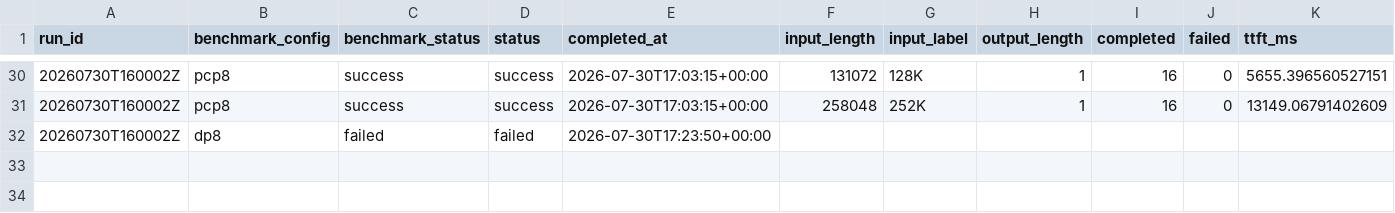
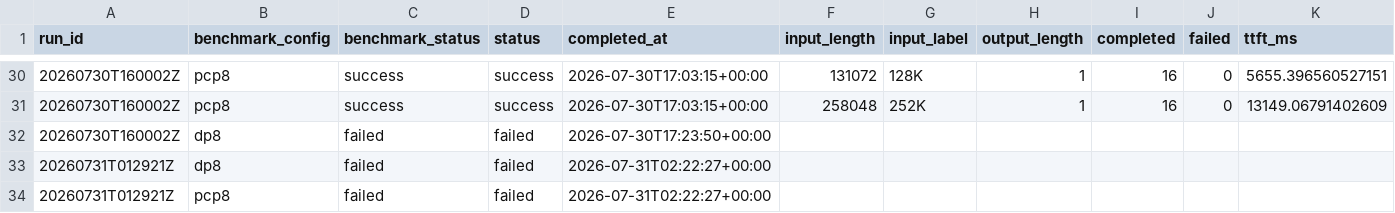
Before and after one commit to aios-tpu-infra/tpu_benchmark_daily, a CSV file: reports/prefill_ttft_history.csv, drawn as a sheet; only a part is shown, gaps mark what is left out; the diff names each change by its address in the sheet, - before the commit and + after, or states it on an @@ line.

```diff
--- a/reports/prefill_ttft_history.csv
+++ b/reports/prefill_ttft_history.csv
+row 33: 20260731T012921Z | dp8 | failed | failed | 2026-07-31T02:22:27+00:00
+row 34: 20260731T012921Z | pcp8 | failed | failed | 2026-07-31T02:22:27+00:00
```
Also changed, not shown: reports/throughput_history.csv, 7 other files.
